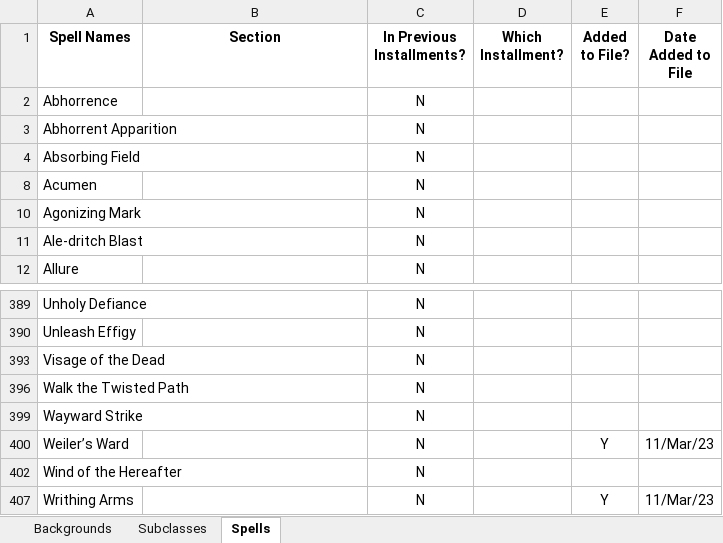
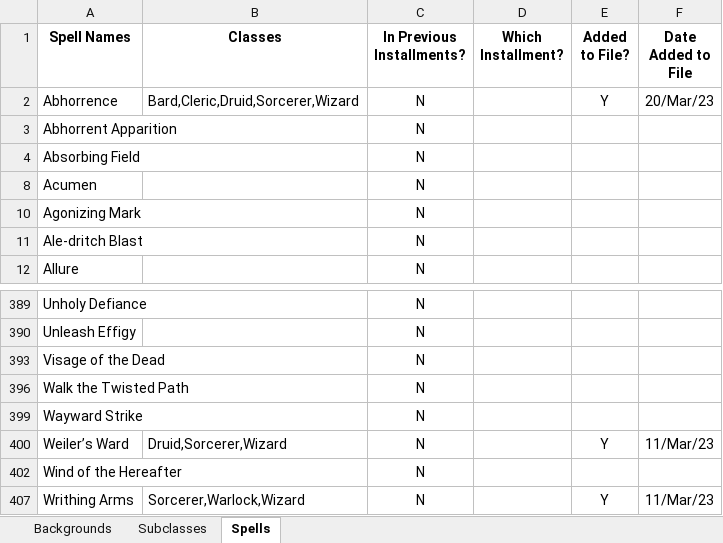
Before and after one commit to Oitcat/elements, an Excel workbook: List for Deep Magic Compilation.xlsx, sheet Spells, drawn as a sheet; only a part is shown, gaps mark what is left out; values as stored, in another font and other column widths than the file's, no borders; table styles not drawn; the diff names each change by its address in the sheet, - before the commit and + after, or states it on an @@ line.

```diff
--- a/List for Deep Magic Compilation.xlsx (sheet Spells)
+++ b/List for Deep Magic Compilation.xlsx (sheet Spells)
-B1: Section
+B1: Classes
-B2 (Classes): (empty)
+B2 (Classes): Bard,Cleric,Druid,Sorcerer,Wizard
-E2 (Added to File?): (empty)
+E2 (Added to File?): Y
-F2 (Date Added to File): (empty)
+F2 (Date Added to File): 20/Mar/23
-B400 (Classes): (empty)
+B400 (Classes): Druid,Sorcerer,Wizard
-B407 (Classes): (empty)
+B407 (Classes): Sorcerer,Warlock,Wizard
```
Also changed, not shown: 1 other file.
